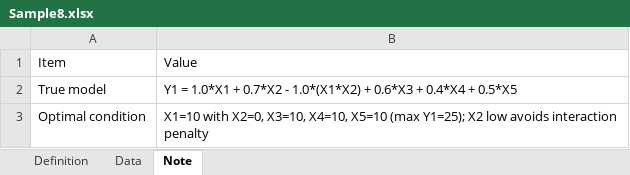
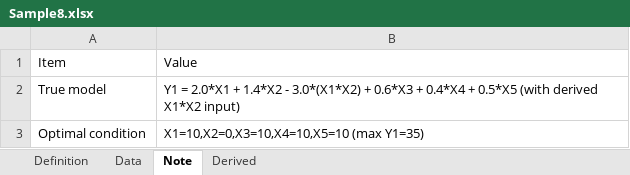
Before and after one commit to long-rh/AutoXP3-shinylive, an Excel workbook: AutoXP3_samples_split/Sample8.xlsx, sheet Note, drawn as a sheet; values as stored, in another font and other column widths than the file's, no borders; the diff names each change by its address in the sheet, - before the commit and + after, or states it on an @@ line.

```diff
--- a/AutoXP3_samples_split/Sample8.xlsx (sheet Note)
+++ b/AutoXP3_samples_split/Sample8.xlsx (sheet Note)
+sheet tab: Derived
-B2: Y1 = 1.0*X1 + 0.7*X2 - 1.0*(X1*X2) + 0.6*X3 + 0.4*X4 + 0.5*X5
+B2: Y1 = 2.0*X1 + 1.4*X2 - 3.0*(X1*X2) + 0.6*X3 + 0.4*X4 + 0.5*X5 (with derived X1*X2 input)
-B3: X1=10 with X2=0, X3=10, X4=10, X5=10 (max Y1=25); X2 low avoids interaction penalty
+B3: X1=10,X2=0,X3=10,X4=10,X5=10 (max Y1=35)
```
Also changed, not shown: sheet Data, sheet Definition, AutoXP3_samples_split/Sample1.xlsx, AutoXP3_samples_split/Sample10.xlsx, 28 other files.
